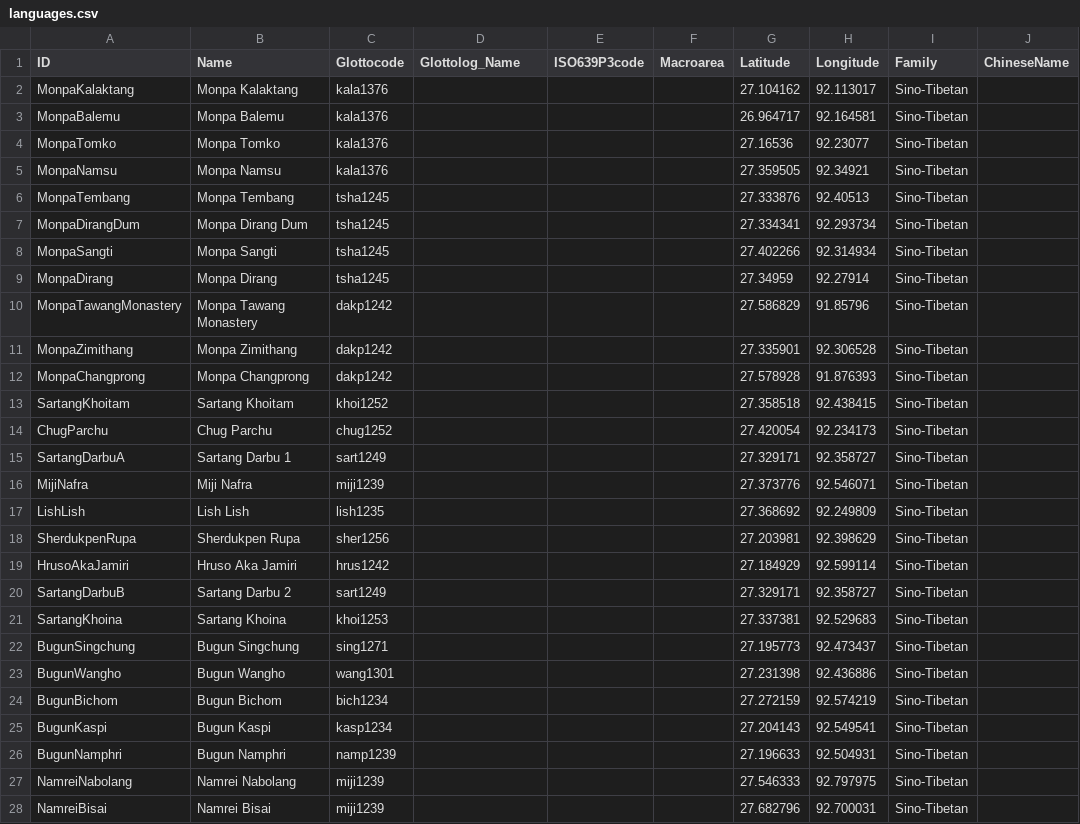
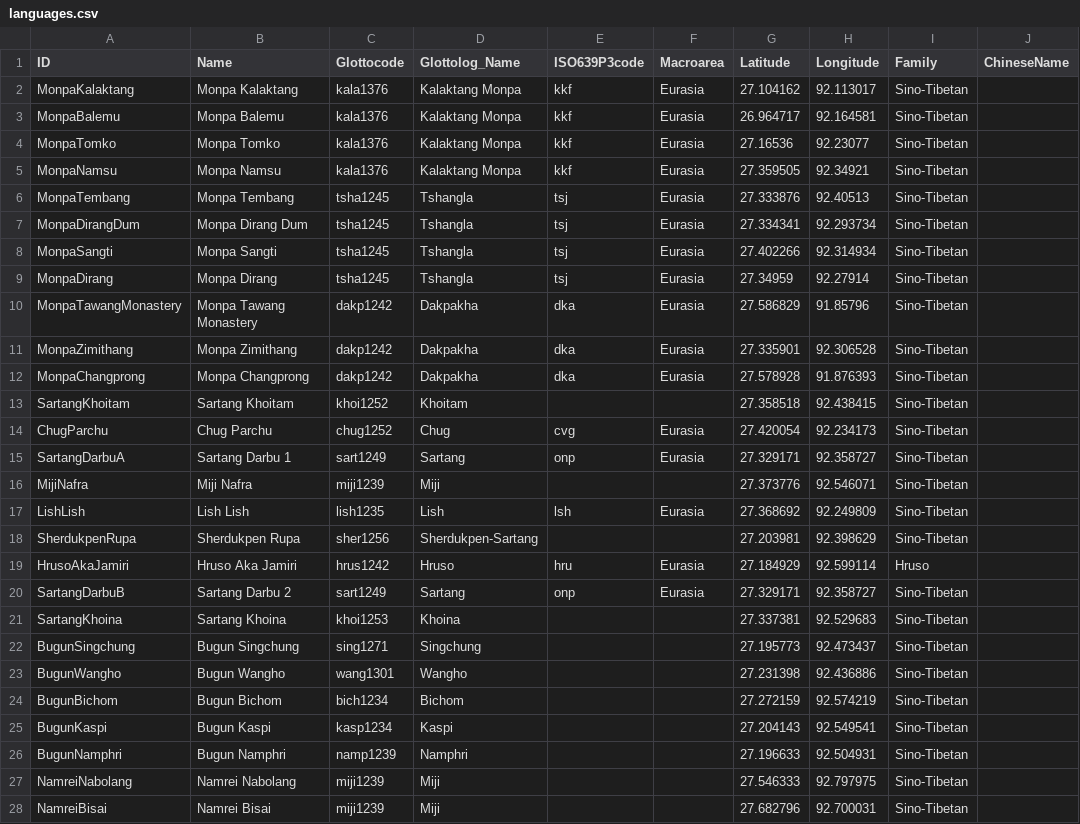
Before and after one commit to lexibank/abrahammonpa, a CSV file: cldf/languages.csv, drawn as a sheet; only a part is shown; the diff covers the shown part only; the diff names each change by its address in the sheet, - before the commit and + after, or states it on an @@ line.

```diff
--- a/cldf/languages.csv
+++ b/cldf/languages.csv
-D2:D5 (Glottolog_Name): (empty)
+D2:D5 (Glottolog_Name): Kalaktang Monpa
-E2:E5 (ISO639P3code): (empty)
+E2:E5 (ISO639P3code): kkf
-F2:F12 (Macroarea): (empty)
+F2:F12 (Macroarea): Eurasia
-D6:D9 (Glottolog_Name): (empty)
+D6:D9 (Glottolog_Name): Tshangla
-E6:E9 (ISO639P3code): (empty)
+E6:E9 (ISO639P3code): tsj
-D10:D12 (Glottolog_Name): (empty)
+D10:D12 (Glottolog_Name): Dakpakha
-E10:E12 (ISO639P3code): (empty)
+E10:E12 (ISO639P3code): dka
-D13 (Glottolog_Name): (empty)
+D13 (Glottolog_Name): Khoitam
-D14 (Glottolog_Name): (empty)
+D14 (Glottolog_Name): Chug
-E14 (ISO639P3code): (empty)
+E14 (ISO639P3code): cvg
-F14:F15 (Macroarea): (empty)
+F14:F15 (Macroarea): Eurasia
-D15 (Glottolog_Name): (empty)
+D15 (Glottolog_Name): Sartang
-E15 (ISO639P3code): (empty)
+E15 (ISO639P3code): onp
-D16 (Glottolog_Name): (empty)
+D16 (Glottolog_Name): Miji
-D17 (Glottolog_Name): (empty)
+D17 (Glottolog_Name): Lish
-E17 (ISO639P3code): (empty)
+E17 (ISO639P3code): lsh
-F17 (Macroarea): (empty)
+F17 (Macroarea): Eurasia
-D18 (Glottolog_Name): (empty)
+D18 (Glottolog_Name): Sherdukpen-Sartang
-D19 (Glottolog_Name): (empty)
+D19 (Glottolog_Name): Hruso
-E19 (ISO639P3code): (empty)
+E19 (ISO639P3code): hru
-F19:F20 (Macroarea): (empty)
+F19:F20 (Macroarea): Eurasia
-I19 (Family): Sino-Tibetan
+I19 (Family): Hruso
-D20 (Glottolog_Name): (empty)
+D20 (Glottolog_Name): Sartang
-E20 (ISO639P3code): (empty)
+E20 (ISO639P3code): onp
-D21 (Glottolog_Name): (empty)
+D21 (Glottolog_Name): Khoina
-D22 (Glottolog_Name): (empty)
+D22 (Glottolog_Name): Singchung
-D23 (Glottolog_Name): (empty)
+D23 (Glottolog_Name): Wangho
-D24 (Glottolog_Name): (empty)
+D24 (Glottolog_Name): Bichom
-D25 (Glottolog_Name): (empty)
+D25 (Glottolog_Name): Kaspi
-D26 (Glottolog_Name): (empty)
+D26 (Glottolog_Name): Namphri
-D27:D28 (Glottolog_Name): (empty)
+D27:D28 (Glottolog_Name): Miji
```
Also changed, not shown: 3 edited cells elsewhere in this file, 5 other files.
